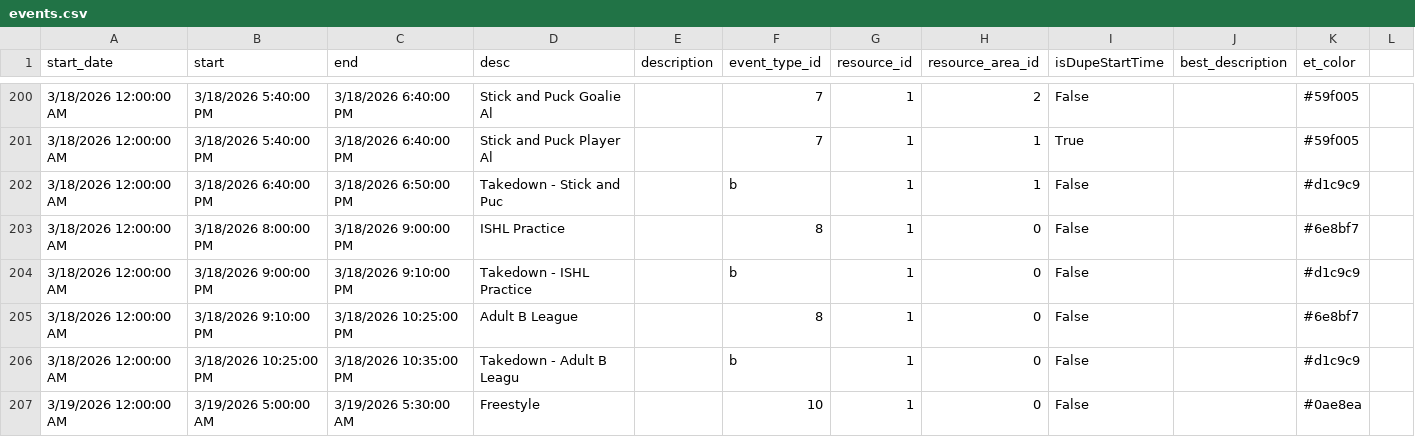
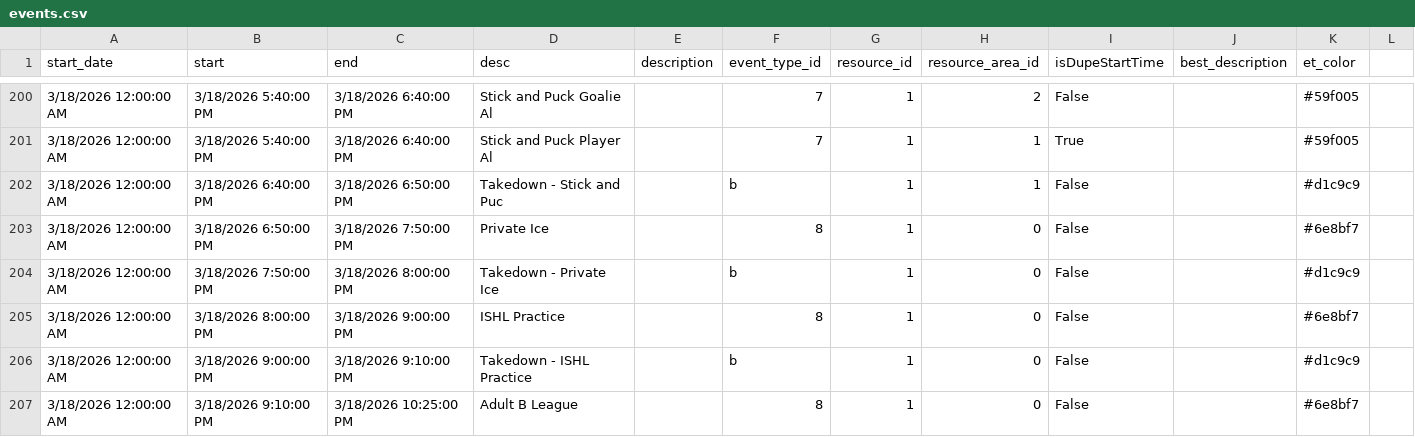
Before and after one commit to epicentr/aerodrome-ical-proxy, a CSV file: events.csv, drawn as a sheet; only a part is shown, gaps mark what is left out; the shorter side is filled out with more unchanged rows; the diff names each change by its address in the sheet, - before the commit and + after, or states it on an @@ line.

Commit message:
Update calendar data
Diff summary:
diff --git a/events.csv b/events.csv
index e93c6db..440f298 100644
--- a/events.csv
+++ b/events.csv
@@ -202,0 +203,2 @@ start_date,start,end,desc,description,event_type_id,resource_id,resource_area_id
+3/18/2026 12:00:00 AM,3/18/2026 6:50:00 PM,3/18/2026 7:50:00 PM,Private Ice,,8,1,0,False,,#6e8bf7
+3/18/2026 12:00:00 AM,3/18/2026 7:50:00 PM,3/18/2026 8:00:00 PM,Takedown - Private Ice,,b,1,0,False,,#d1c9c9

```diff
--- a/events.csv
+++ b/events.csv
+row 203: 3/18/2026 12:00:00 AM | 3/18/2026 6:50:00 PM | 3/18/2026 7:50:00 PM | Private Ice |  | 8 | 1 | 0 | False |  | #6e8bf7
+row 204: 3/18/2026 12:00:00 AM | 3/18/2026 7:50:00 PM | 3/18/2026 8:00:00 PM | Takedown - Private Ice |  | b | 1 | 0 | False |  | #d1c9c9
```
Also changed, not shown: 7 other files.
